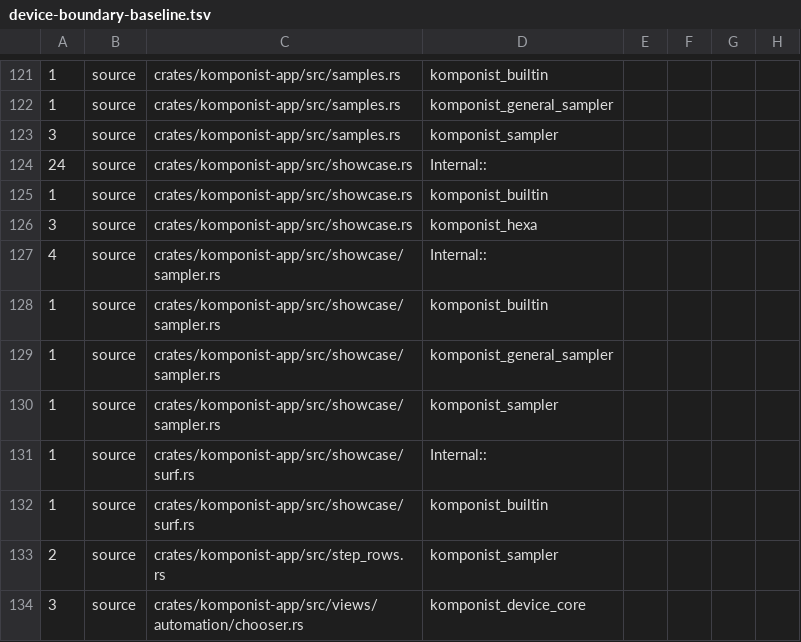
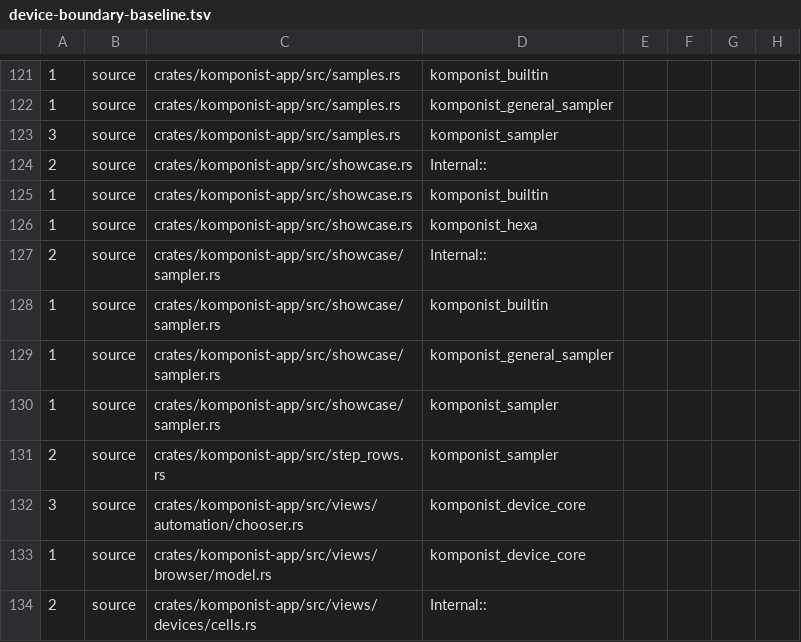
Before and after one commit to klang-studio/komponist, a TSV file: scripts/device-boundary-baseline.tsv, drawn as a sheet; only a part is shown, gaps mark what is left out; the shorter side is filled out with more unchanged rows.

Commit message:
Build the showcase from verified CLAP devices at startup

```diff
--- a/scripts/device-boundary-baseline.tsv
+++ b/scripts/device-boundary-baseline.tsv
@@ -123,6 +123,6 @@
 3	source	crates/komponist-app/src/samples.rs	komponist_sampler
-24	source	crates/komponist-app/src/showcase.rs	Internal::
+2	source	crates/komponist-app/src/showcase.rs	Internal::
 1	source	crates/komponist-app/src/showcase.rs	komponist_builtin
-3	source	crates/komponist-app/src/showcase.rs	komponist_hexa
-4	source	crates/komponist-app/src/showcase/sampler.rs	Internal::
+1	source	crates/komponist-app/src/showcase.rs	komponist_hexa
+2	source	crates/komponist-app/src/showcase/sampler.rs	Internal::
 1	source	crates/komponist-app/src/showcase/sampler.rs	komponist_builtin
@@ -130,4 +130,2 @@
 1	source	crates/komponist-app/src/showcase/sampler.rs	komponist_sampler
-1	source	crates/komponist-app/src/showcase/surf.rs	Internal::
-1	source	crates/komponist-app/src/showcase/surf.rs	komponist_builtin
 2	source	crates/komponist-app/src/step_rows.rs	komponist_sampler
```
Also changed, not shown: 11 other files.
